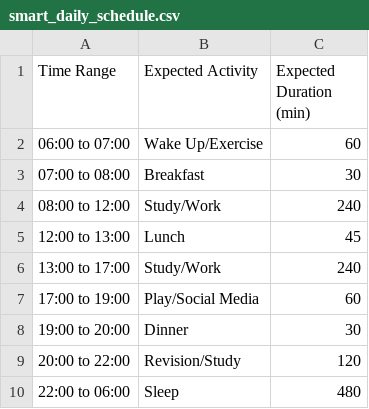
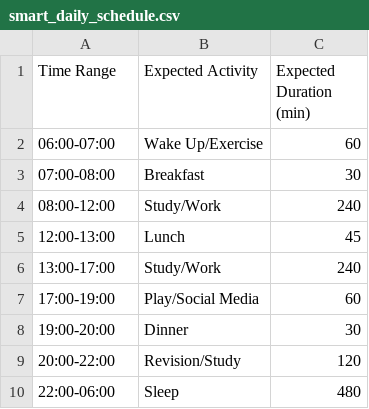
Before and after one commit to vatsal-kotadiya/flask-productivity-app, a CSV file: smart_daily_schedule.csv, drawn as a sheet.

```diff
--- a/smart_daily_schedule.csv
+++ b/smart_daily_schedule.csv
@@ -1,10 +1,10 @@
 Time Range,Expected Activity,Expected Duration (min)
-06:00 to 07:00,Wake Up/Exercise,60
-07:00 to 08:00,Breakfast,30
-08:00 to 12:00,Study/Work,240
-12:00 to 13:00,Lunch,45
-13:00 to 17:00,Study/Work,240
-17:00 to 19:00,Play/Social Media,60
-19:00 to 20:00,Dinner,30
-20:00 to 22:00,Revision/Study,120
-22:00 to 06:00,Sleep,480
+06:00-07:00,Wake Up/Exercise,60
+07:00-08:00,Breakfast,30
+08:00-12:00,Study/Work,240
+12:00-13:00,Lunch,45
+13:00-17:00,Study/Work,240
+17:00-19:00,Play/Social Media,60
+19:00-20:00,Dinner,30
+20:00-22:00,Revision/Study,120
+22:00-06:00,Sleep,480
```
Also changed, not shown: 8 other files.
